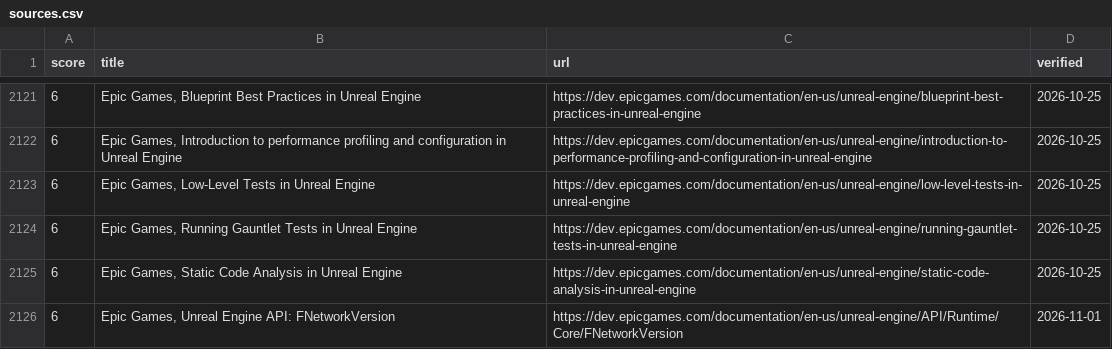
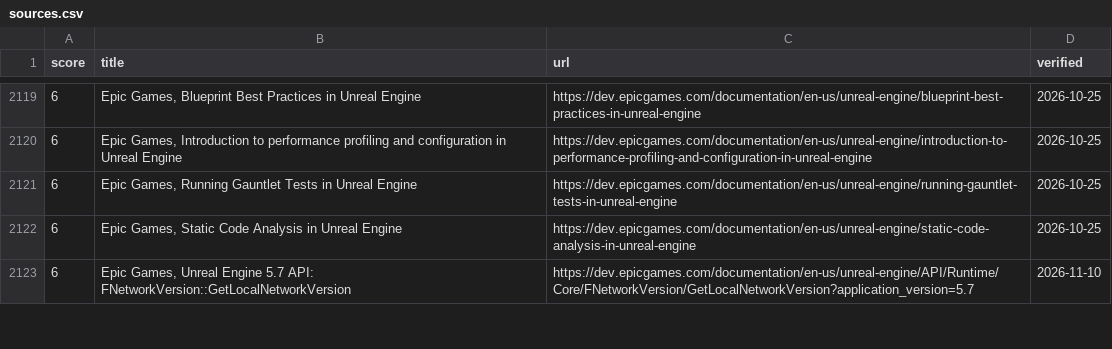
Before and after one commit to depuschm/architecture-guidelines, a CSV file: sources.csv, drawn as a sheet; only a part is shown, gaps mark what is left out; the diff covers the shown part only.

```diff
--- a/sources.csv
+++ b/sources.csv
@@ -2122,5 +2120,4 @@ score,title,url,verified
 6,"Epic Games, Introduction to performance profiling and configuration in Unreal Engine",https://dev.epicgames.com/documentation/en-us/unreal-engine/introduction-to-performance-profiling-and-configuration-in-unreal-engine,2026-10-25
-6,"Epic Games, Low-Level Tests in Unreal Engine",https://dev.epicgames.com/documentation/en-us/unreal-engine/low-level-tests-in-unreal-engine,2026-10-25
 6,"Epic Games, Running Gauntlet Tests in Unreal Engine",https://dev.epicgames.com/documentation/en-us/unreal-engine/running-gauntlet-tests-in-unreal-engine,2026-10-25
 6,"Epic Games, Static Code Analysis in Unreal Engine",https://dev.epicgames.com/documentation/en-us/unreal-engine/static-code-analysis-in-unreal-engine,2026-10-25
-6,"Epic Games, Unreal Engine API: FNetworkVersion",https://dev.epicgames.com/documentation/en-us/unreal-engine/API/Runtime/Core/FNetworkVersion,2026-11-01
+6,"Epic Games, Unreal Engine 5.7 API: FNetworkVersion::GetLocalNetworkVersion",https://dev.epicgames.com/documentation/en-us/unreal-engine/API/Runtime/Core/FNetworkVersion/GetLocalNetworkVersion?application_version=5.7,2026-11-10
```
Also changed, not shown: 3 added rows, 4 removed rows and 9 edited cells elsewhere in this file, 8 other files.
